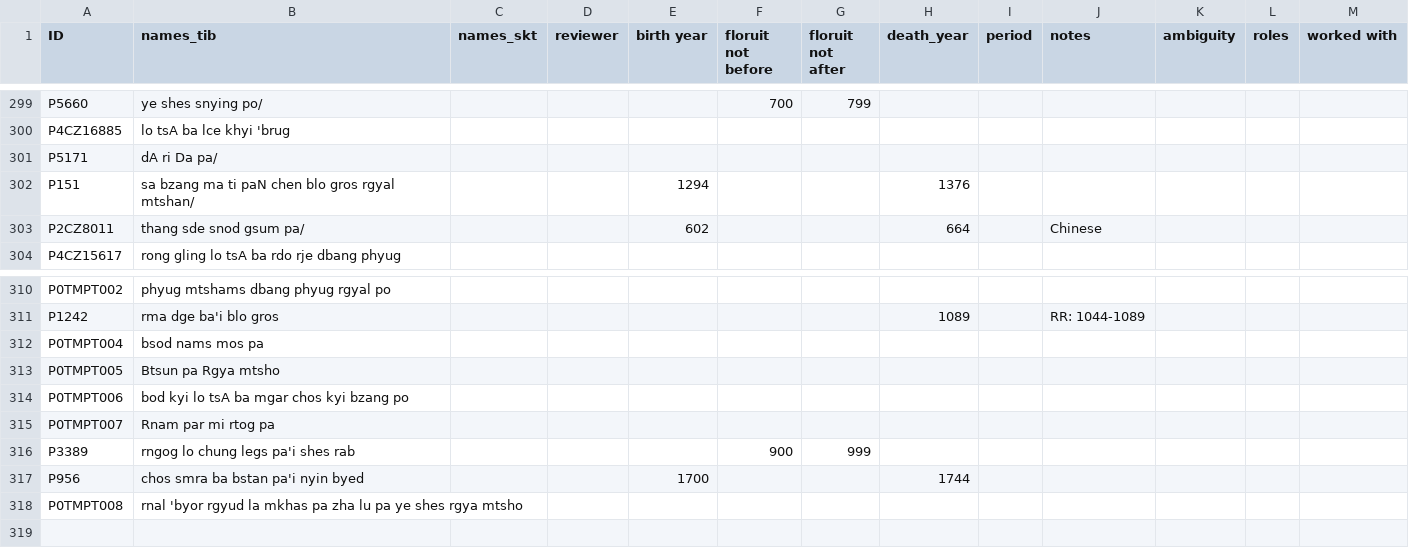
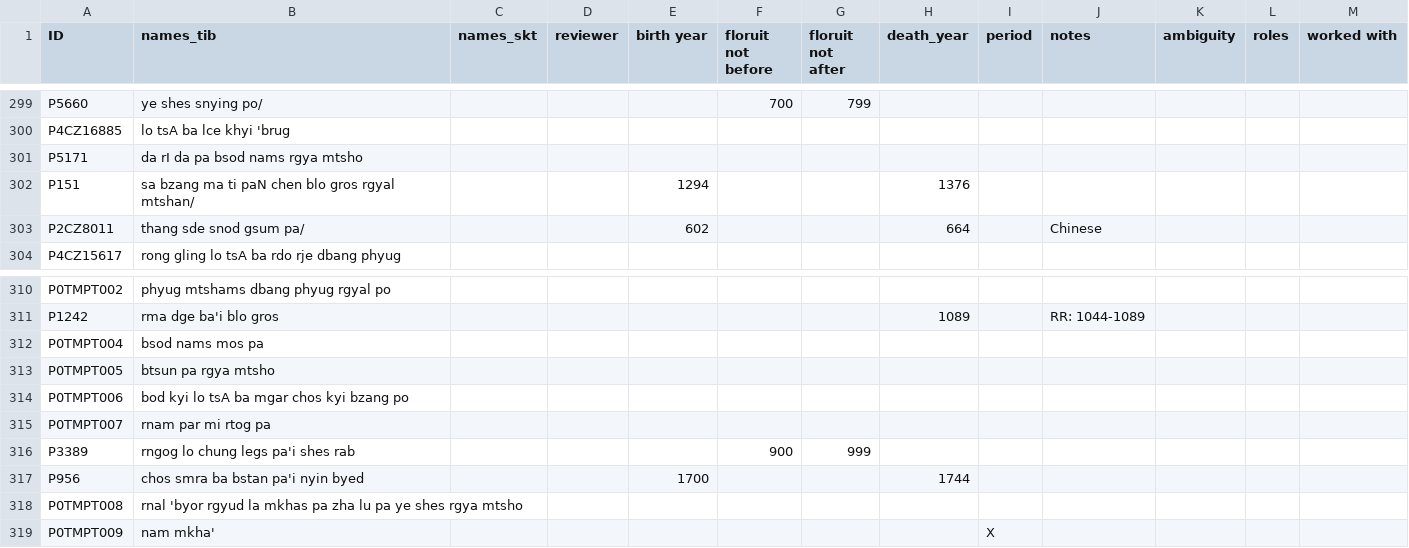
Before and after one commit to eroux/IATTC, a CSV file: csv/Persons-Tib.csv, drawn as a sheet; only a part is shown, gaps mark what is left out.

Commit message:
prepare update of 'worked with' column

```diff
--- a/csv/Persons-Tib.csv
+++ b/csv/Persons-Tib.csv
@@ -300,3 +300,3 @@ P5660,ye shes snying po/,,,,700,799,,,,,,
 P4CZ16885,lo tsA ba lce khyi 'brug,,,,,,,,,,,
-P5171,dA ri Da pa/,,,,,,,,,,,
+P5171,da rI da pa bsod nams rgya mtsho,,,,,,,,,,,
 P151,sa bzang ma ti paN chen blo gros rgyal mtshan/,,,1294,,,1376,,,,,
@@ -312,5 +312,5 @@ P1242,rma dge ba'i blo gros,,,,,,1089,,RR: 1044-1089,,,
 P0TMPT004,bsod nams mos pa,,,,,,,,,,,
-P0TMPT005,Btsun pa Rgya mtsho,,,,,,,,,,,
+P0TMPT005,btsun pa rgya mtsho,,,,,,,,,,,
 P0TMPT006,bod kyi lo tsA ba mgar chos kyi bzang po,,,,,,,,,,,
-P0TMPT007,Rnam par mi rtog pa,,,,,,,,,,,
+P0TMPT007,rnam par mi rtog pa,,,,,,,,,,,
 P3389,rngog lo chung legs pa'i shes rab,,,,900,999,,,,,,
@@ -318 +318,2 @@ P956,chos smra ba bstan pa'i nyin byed,,,1700,,,1744,,,,,
 P0TMPT008,rnal 'byor rgyud la mkhas pa zha lu pa ye shes rgya mtsho,,,,,,,,,,,
+P0TMPT009,nam mkha',,,,,,,X,,,,
```
Also changed, not shown: csv/DergeKangyur.csv.
